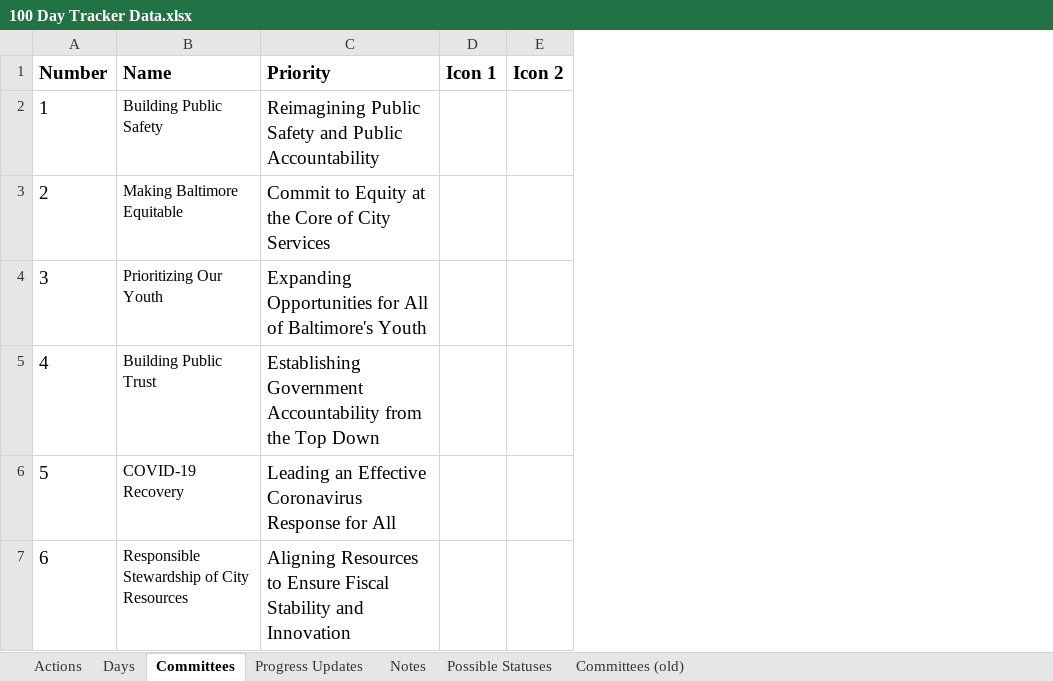
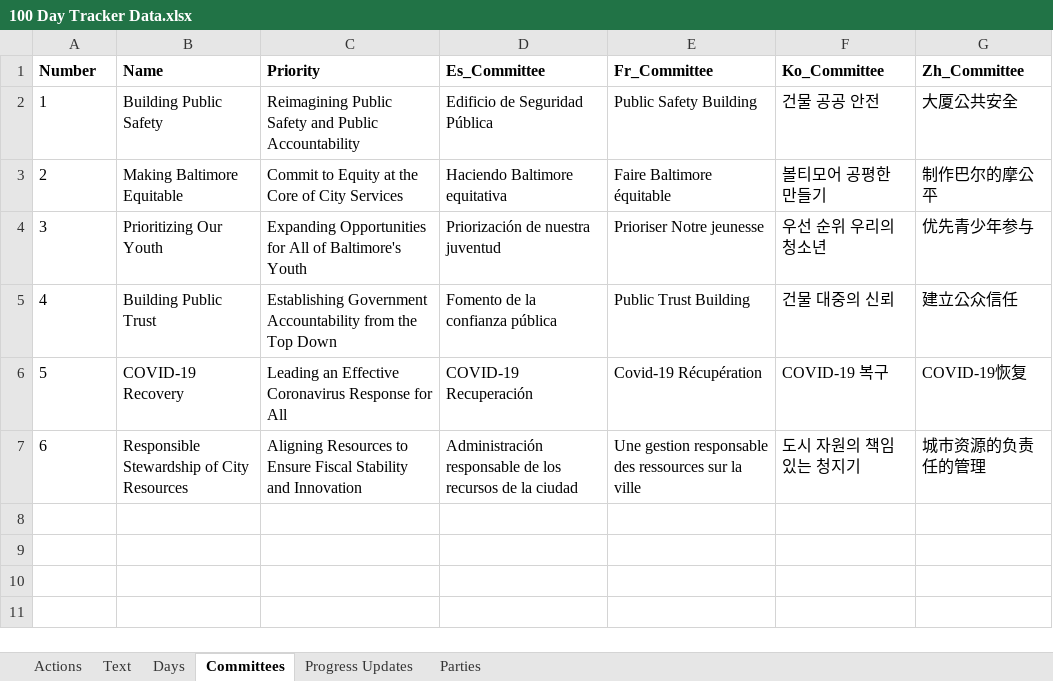
Before and after one commit to city-of-baltimore/transition-agenda, an Excel workbook: data/100 Day Tracker Data.xlsx, sheet Committees, drawn as a sheet; values as stored, in another font and other column widths than the file's, no borders; charts and pictures not drawn; removed rows and columns are numbered as before the commit, all else as after; the diff names each change by its address in the sheet, - before the commit and + after, or states it on an @@ line.

```diff
--- a/data/100 Day Tracker Data.xlsx (sheet Committees)
+++ b/data/100 Day Tracker Data.xlsx (sheet Committees)
-sheet tab: Committees (old)
+sheet tab: Text
-sheet tab: Notes
-sheet tab: Possible Statuses
+sheet tab: Parties
@@ sheet tab order changed: Actions | Text | Days | Committees | Progress Updates | Parties @@
-column D (Icon 1), empty
-column E (Icon 2), empty
+column D (Es_Committee), rows 2-7: Edificio de Seguridad Pública | Haciendo Baltimore equitativa | Priorización de nuestra juventud | Fomento de la confianza pública | COVID-19 Recuperación | Administración responsable de los recursos de la ciudad
+column E (Fr_Committee), rows 2-7: Public Safety Building | Faire Baltimore équitable | Prioriser Notre jeunesse | Public Trust Building | Covid-19 Récupération | Une gestion responsable des ressources sur la ville
+column F (Ko_Committee), rows 2-7: 건물 공공 안전 | 볼티모어 공평한 만들기 | 우선 순위 우리의 청소년 | 건물 대중의 신뢰 | COVID-19 복구 | 도시 자원의 책임있는 청지기
+column G (Zh_Committee), rows 2-7: 大厦公共安全 | 制作巴尔的摩公平 | 优先青少年参与 | 建立公众信任 | COVID-19恢复 | 城市资源的负责任的管理
@@ A1:C1 text size: smaller @@
@@ A2:A7 text size: smaller @@
@@ C2:C7 text size: smaller @@
```
Also changed, not shown: sheet Actions, sheet Days, sheet Text, formulas that keep their value, hidden cells, charts or pictures, 2 other files.
